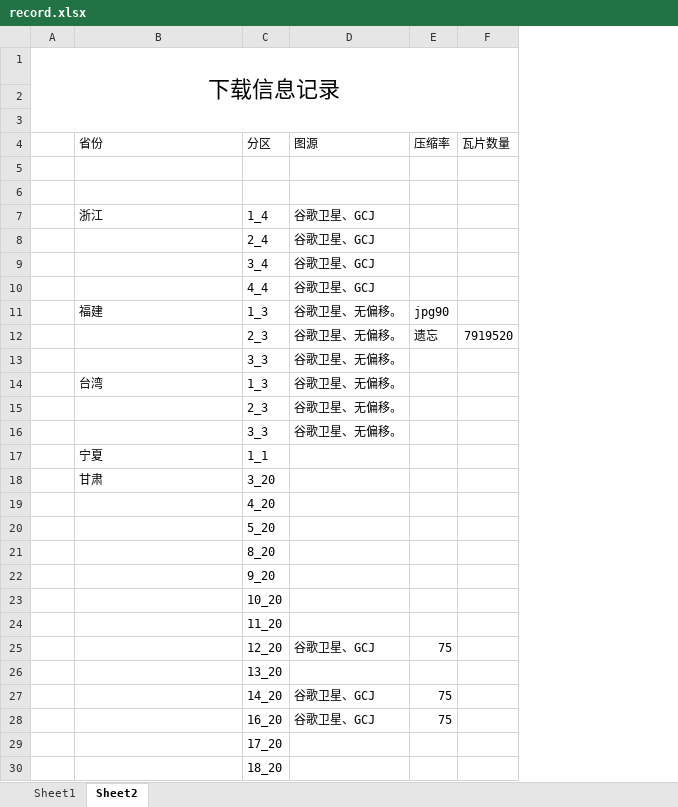
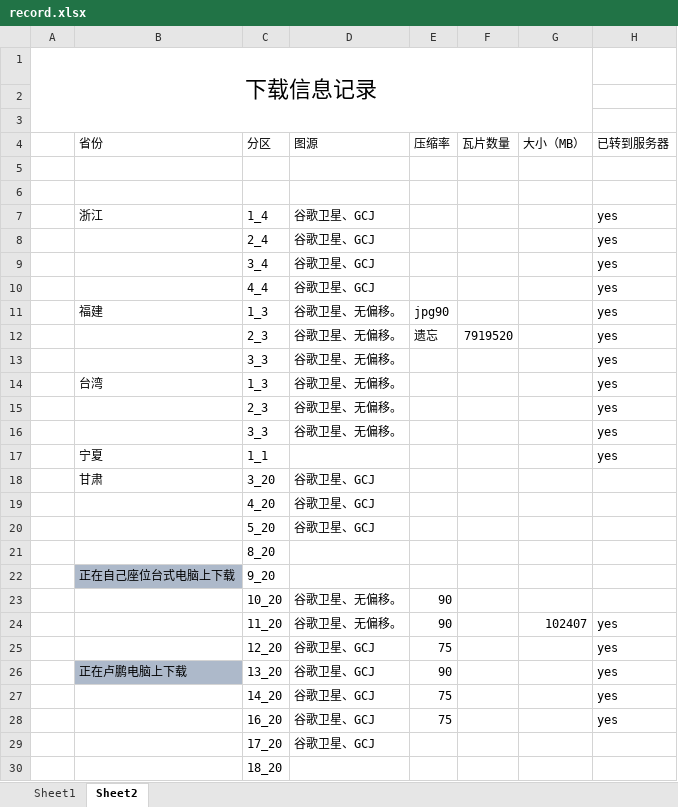
Before and after one commit to Musher996/map-download-record, an Excel workbook: record.xlsx, sheet Sheet2, drawn as a sheet; values as stored, in another font and other column widths than the file's, no borders; removed rows and columns are numbered as before the commit, all else as after; the diff names each change by its address in the sheet, - before the commit and + after, or states it on an @@ line.

Commit message:
增加了已转移到服务器的切片记录

```diff
--- a/record.xlsx (sheet Sheet2)
+++ b/record.xlsx (sheet Sheet2)
+column G (大小（MB）), empty
+column H (已转到服务器), rows 7-17: all yes; row 25: yes; rows 27-28: yes | yes
-D18:D20 (图源): (empty)
+D18:D20 (图源): 谷歌卫星、GCJ
-B22 (省份): (empty)
+B22 (省份): 正在自己座位台式电脑上下载
-B22 fill: none
+B22 fill: #ADB9CA
-row 23:  |  | 10_20
-row 24:  |  | 11_20
+row 23:  |  | 10_20 | 谷歌卫星、无偏移。 | 90
+row 24:  |  | 11_20 | 谷歌卫星、无偏移。 | 90 |  | 102407 | yes
-row 26:  |  | 13_20
+row 26:  | 正在卢鹏电脑上下载 | 13_20 | 谷歌卫星、GCJ | 90 |  |  | yes
-D29 (图源): (empty)
+D29 (图源): 谷歌卫星、GCJ
```
